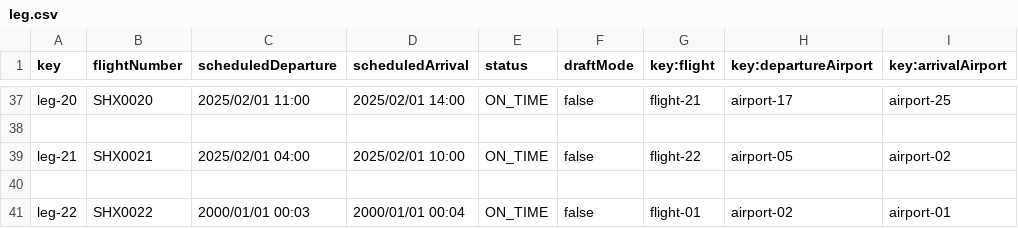
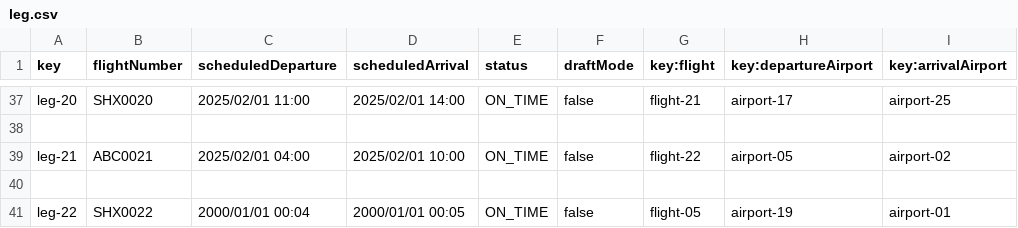
Before and after one commit to DP2-C1-037/Acme-ANS-D04, a CSV file: src/main/resources/WEB-INF/data/sample/leg.csv, drawn as a sheet; only a part is shown, gaps mark what is left out; the diff names each change by its address in the sheet, - before the commit and + after, or states it on an @@ line.

```diff
--- a/src/main/resources/WEB-INF/data/sample/leg.csv
+++ b/src/main/resources/WEB-INF/data/sample/leg.csv
-B39 (flightNumber): SHX0021
+B39 (flightNumber): ABC0021
-C41 (scheduledDeparture): 2000/01/01 00:03
+C41 (scheduledDeparture): 2000/01/01 00:04
-D41 (scheduledArrival): 2000/01/01 00:04
+D41 (scheduledArrival): 2000/01/01 00:05
-G41 (key:flight): flight-01
+G41 (key:flight): flight-05
-H41 (key:departureAirport): airport-02
+H41 (key:departureAirport): airport-19
```
Also changed, not shown: src/main/resources/WEB-INF/data/sample/flight-assignment.csv, 3 other files.
